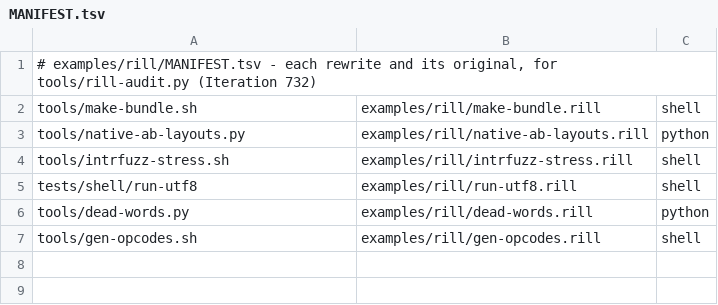
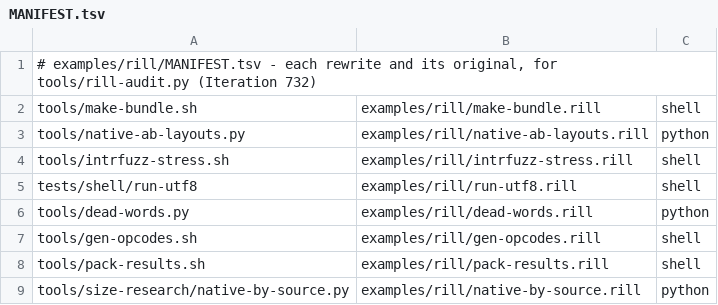
Before and after one commit to kt97679/relf, a TSV file: examples/rill/MANIFEST.tsv, drawn as a sheet; the diff names each change by its address in the sheet, - before the commit and + after, or states it on an @@ line.

```diff
--- a/examples/rill/MANIFEST.tsv
+++ b/examples/rill/MANIFEST.tsv
+row 8: tools/pack-results.sh | examples/rill/pack-results.rill | shell
+row 9: tools/size-research/native-by-source.py | examples/rill/native-by-source.rill | python
```
Also changed, not shown: examples/rill/FEATURES.tsv, 5 other files.
